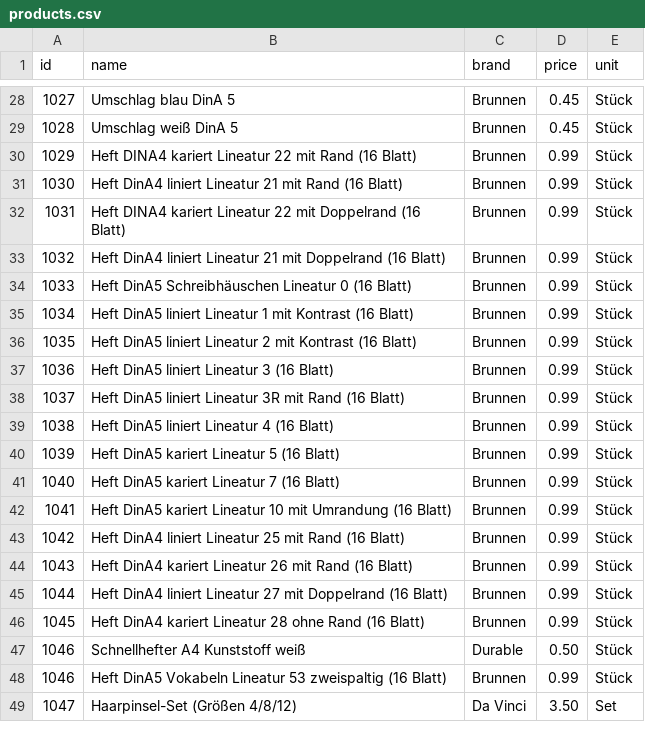
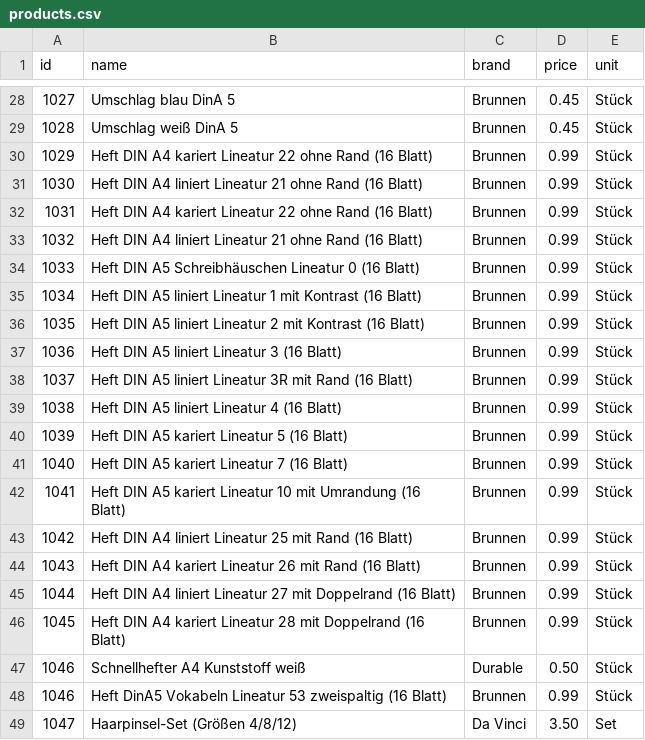
Before and after one commit to magrimuc/project-ds-end-to-end-v2, a CSV file: data/products.csv, drawn as a sheet; only a part is shown, gaps mark what is left out.

Commit message:
Update product listings in products.csv

```diff
--- a/data/products.csv
+++ b/data/products.csv
@@ -29,19 +29,19 @@ id,name,brand,price,unit
 1028,Umschlag weiß DinA 5,Brunnen,0.45,Stück
-1029,Heft DINA4 kariert Lineatur 22 mit Rand (16 Blatt),Brunnen,0.99,Stück
-1030,Heft DinA4 liniert Lineatur 21 mit Rand (16 Blatt),Brunnen,0.99,Stück
-1031,Heft DINA4 kariert Lineatur 22 mit Doppelrand (16 Blatt),Brunnen,0.99,Stück
-1032,Heft DinA4 liniert Lineatur 21 mit Doppelrand (16 Blatt),Brunnen,0.99,Stück
-1033,Heft DinA5 Schreibhäuschen Lineatur 0 (16 Blatt),Brunnen,0.99,Stück
-1034,Heft DinA5 liniert Lineatur 1 mit Kontrast (16 Blatt),Brunnen,0.99,Stück
-1035,Heft DinA5 liniert Lineatur 2 mit Kontrast (16 Blatt),Brunnen,0.99,Stück
-1036,Heft DinA5 liniert Lineatur 3 (16 Blatt),Brunnen,0.99,Stück
-1037,Heft DinA5 liniert Lineatur 3R mit Rand (16 Blatt),Brunnen,0.99,Stück
-1038,Heft DinA5 liniert Lineatur 4 (16 Blatt),Brunnen,0.99,Stück
-1039,Heft DinA5 kariert Lineatur 5 (16 Blatt),Brunnen,0.99,Stück
-1040,Heft DinA5 kariert Lineatur 7 (16 Blatt),Brunnen,0.99,Stück
-1041,Heft DinA5 kariert Lineatur 10 mit Umrandung (16 Blatt),Brunnen,0.99,Stück
-1042,Heft DinA4 liniert Lineatur 25 mit Rand (16 Blatt),Brunnen,0.99,Stück
-1043,Heft DinA4 kariert Lineatur 26 mit Rand (16 Blatt),Brunnen,0.99,Stück
-1044,Heft DinA4 liniert Lineatur 27 mit Doppelrand (16 Blatt),Brunnen,0.99,Stück
-1045,Heft DinA4 kariert Lineatur 28 ohne Rand (16 Blatt),Brunnen,0.99,Stück
+1029,Heft DIN A4 kariert Lineatur 22 ohne Rand (16 Blatt),Brunnen,0.99,Stück
+1030,Heft DIN A4 liniert Lineatur 21 ohne Rand (16 Blatt),Brunnen,0.99,Stück
+1031,Heft DIN A4 kariert Lineatur 22 ohne Rand (16 Blatt),Brunnen,0.99,Stück
+1032,Heft DIN A4 liniert Lineatur 21 ohne Rand (16 Blatt),Brunnen,0.99,Stück
+1033,Heft DIN A5 Schreibhäuschen Lineatur 0 (16 Blatt),Brunnen,0.99,Stück
+1034,Heft DIN A5 liniert Lineatur 1 mit Kontrast (16 Blatt),Brunnen,0.99,Stück
+1035,Heft DIN A5 liniert Lineatur 2 mit Kontrast (16 Blatt),Brunnen,0.99,Stück
+1036,Heft DIN A5 liniert Lineatur 3 (16 Blatt),Brunnen,0.99,Stück
+1037,Heft DIN A5 liniert Lineatur 3R mit Rand (16 Blatt),Brunnen,0.99,Stück
+1038,Heft DIN A5 liniert Lineatur 4 (16 Blatt),Brunnen,0.99,Stück
+1039,Heft DIN A5 kariert Lineatur 5 (16 Blatt),Brunnen,0.99,Stück
+1040,Heft DIN A5 kariert Lineatur 7 (16 Blatt),Brunnen,0.99,Stück
+1041,Heft DIN A5 kariert Lineatur 10 mit Umrandung (16 Blatt),Brunnen,0.99,Stück
+1042,Heft DIN A4 liniert Lineatur 25 mit Rand (16 Blatt),Brunnen,0.99,Stück
+1043,Heft DIN A4 kariert Lineatur 26 mit Rand (16 Blatt),Brunnen,0.99,Stück
+1044,Heft DIN A4 liniert Lineatur 27 mit Doppelrand (16 Blatt),Brunnen,0.99,Stück
+1045,Heft DIN A4 kariert Lineatur 28 mit Doppelrand (16 Blatt),Brunnen,0.99,Stück
 1046,Schnellhefter A4 Kunststoff weiß,Durable,0.50,Stück
```
